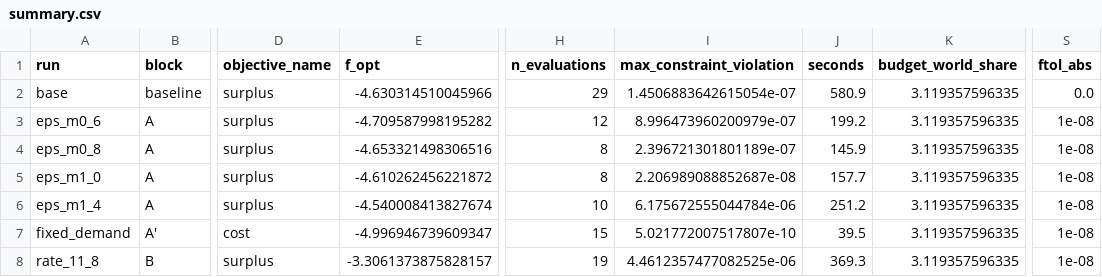
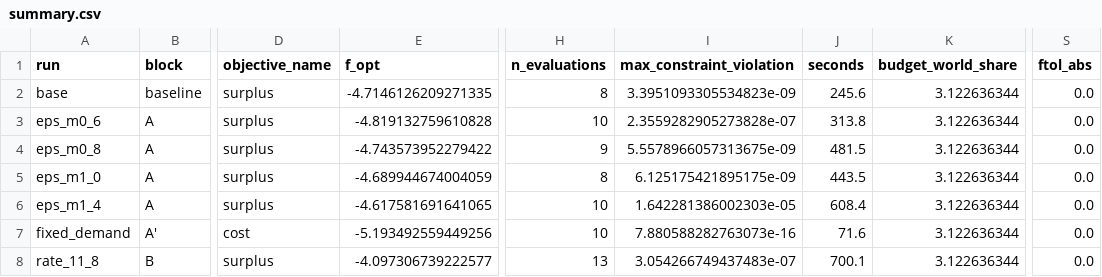
Before and after one commit to AeroMAPS/AeroMAPS, a CSV file: aeromaps/notebooks/publications/optimisation/migrated/sweep/summary.csv, drawn as a sheet; only a part is shown, gaps mark what is left out; the diff covers the shown part only; the diff names each change by its address in the sheet, - before the commit and + after, or states it on an @@ line.

```diff
--- a/aeromaps/notebooks/publications/optimisation/migrated/sweep/summary.csv
+++ b/aeromaps/notebooks/publications/optimisation/migrated/sweep/summary.csv
-E2 (f_opt): -4.630314510045966
+E2 (f_opt): -4.7146126209271335
-H2 (n_evaluations): 29
+H2 (n_evaluations): 8
-I2 (max_constraint_violation): 1.4506883642615054e-07
+I2 (max_constraint_violation): 3.3951093305534823e-09
-J2 (seconds): 580.9
+J2 (seconds): 245.6
-K2:K8 (budget_world_share): 3.119357596335
+K2:K8 (budget_world_share): 3.122636344
-E3 (f_opt): -4.709587998195282
+E3 (f_opt): -4.819132759610828
-H3 (n_evaluations): 12
+H3 (n_evaluations): 10
-I3 (max_constraint_violation): 8.996473960200979e-07
+I3 (max_constraint_violation): 2.3559282905273828e-07
-J3 (seconds): 199.2
+J3 (seconds): 313.8
-S3:S8 (ftol_abs): 1e-08
+S3:S8 (ftol_abs): 0.0
-E4 (f_opt): -4.653321498306516
+E4 (f_opt): -4.743573952279422
-H4 (n_evaluations): 8
+H4 (n_evaluations): 9
-I4 (max_constraint_violation): 2.396721301801189e-07
+I4 (max_constraint_violation): 5.5578966057313675e-09
-J4 (seconds): 145.9
+J4 (seconds): 481.5
-E5 (f_opt): -4.610262456221872
+E5 (f_opt): -4.689944674004059
-I5 (max_constraint_violation): 2.206989088852687e-08
+I5 (max_constraint_violation): 6.125175421895175e-09
-J5 (seconds): 157.7
+J5 (seconds): 443.5
-E6 (f_opt): -4.540008413827674
+E6 (f_opt): -4.617581691641065
-I6 (max_constraint_violation): 6.175672555044784e-06
+I6 (max_constraint_violation): 1.642281386002303e-05
-J6 (seconds): 251.2
+J6 (seconds): 608.4
-E7 (f_opt): -4.996946739609347
+E7 (f_opt): -5.193492559449256
-H7 (n_evaluations): 15
+H7 (n_evaluations): 10
-I7 (max_constraint_violation): 5.021772007517807e-10
+I7 (max_constraint_violation): 7.880588282763073e-16
-J7 (seconds): 39.5
+J7 (seconds): 71.6
-E8 (f_opt): -3.3061373875828157
+E8 (f_opt): -4.097306739222577
-H8 (n_evaluations): 19
+H8 (n_evaluations): 13
-I8 (max_constraint_violation): 4.4612357477082525e-06
+I8 (max_constraint_violation): 3.054266749437483e-07
-J8 (seconds): 369.3
+J8 (seconds): 700.1
```
Also changed, not shown: 44 edited cells elsewhere in this file, aeromaps/notebooks/publications/optimisation/migrated/sweep/sweep_by_year.csv, aeromaps/notebooks/publications/optimisation/migrated/sweep/sweep_constraints.csv, 19 other files.
